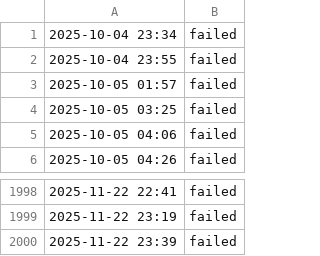
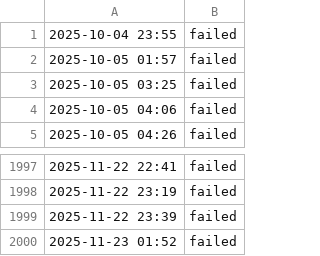
Before and after one commit to aryan4859/ForgeMonitor, a CSV file: content/logs/cicd.csv, drawn as a sheet; only a part is shown, gaps mark what is left out.

```diff
--- a/content/logs/cicd.csv
+++ b/content/logs/cicd.csv
@@ -1,2 +1 @@
-2025-10-04 23:34, failed
 2025-10-04 23:55, failed
@@ -2000 +1999,2 @@
 2025-11-22 23:39, failed
+2025-11-23 01:52, failed
```
Also changed, not shown: content/logs/api.csv, content/logs/challenge.csv, 4 other files.
